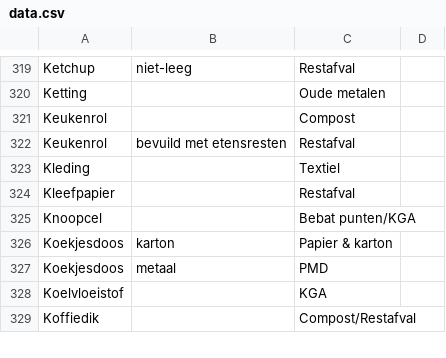
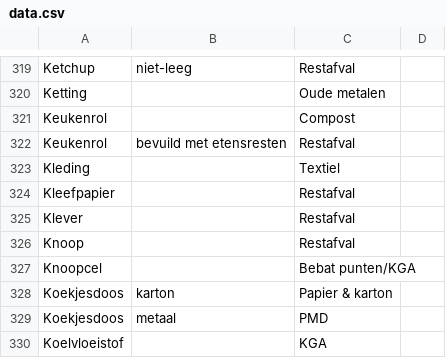
Before and after one commit to hapytex/afvalalfabet, a CSV file: data/data.csv, drawn as a sheet; only a part is shown, gaps mark what is left out; the shorter side is filled out with more unchanged rows.

```diff
--- a/data/data.csv
+++ b/data/data.csv
@@ -324,2 +324,4 @@ Kleding,,Textiel,
 Kleefpapier,,Restafval,
+Klever,,Restafval,
+Knoop,,Restafval,
 Knoopcel,,Bebat punten/KGA,
```
Also changed, not shown: data/synonyms.csv.
